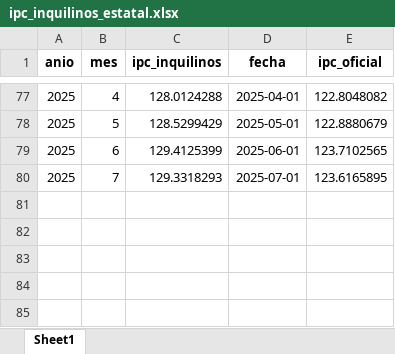
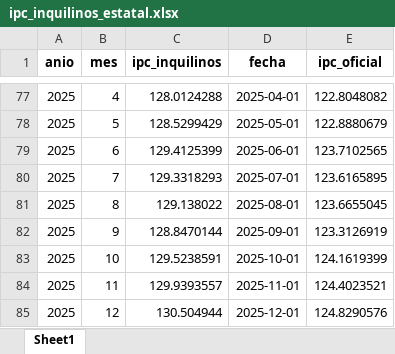
Before and after one commit to grappa17/proyecto_IPC_inquilino, an Excel workbook: DATOS/RESULTADOS/ipc_inquilinos_estatal.xlsx, sheet Sheet1, drawn as a sheet; only a part is shown, gaps mark what is left out; values as stored, in another font and other column widths than the file's, no borders; the diff names each change by its address in the sheet, - before the commit and + after, or states it on an @@ line.

```diff
--- a/DATOS/RESULTADOS/ipc_inquilinos_estatal.xlsx (sheet Sheet1)
+++ b/DATOS/RESULTADOS/ipc_inquilinos_estatal.xlsx (sheet Sheet1)
+row 81: 2025 | 8 | 129.138022 | 2025-08-01 | 123.6655045
+row 82: 2025 | 9 | 128.8470144 | 2025-09-01 | 123.3126919
+row 83: 2025 | 10 | 129.5238591 | 2025-10-01 | 124.1619399
+row 84: 2025 | 11 | 129.9393557 | 2025-11-01 | 124.4023521
+row 85: 2025 | 12 | 130.504944 | 2025-12-01 | 124.8290576
```
Also changed, not shown: DATOS/IPC ORIGINAL/IPC_2002_2025.xlsx, DATOS/IPC ORIGINAL/IPC_GENERAL_CCAA.xlsx, 32 other files.
